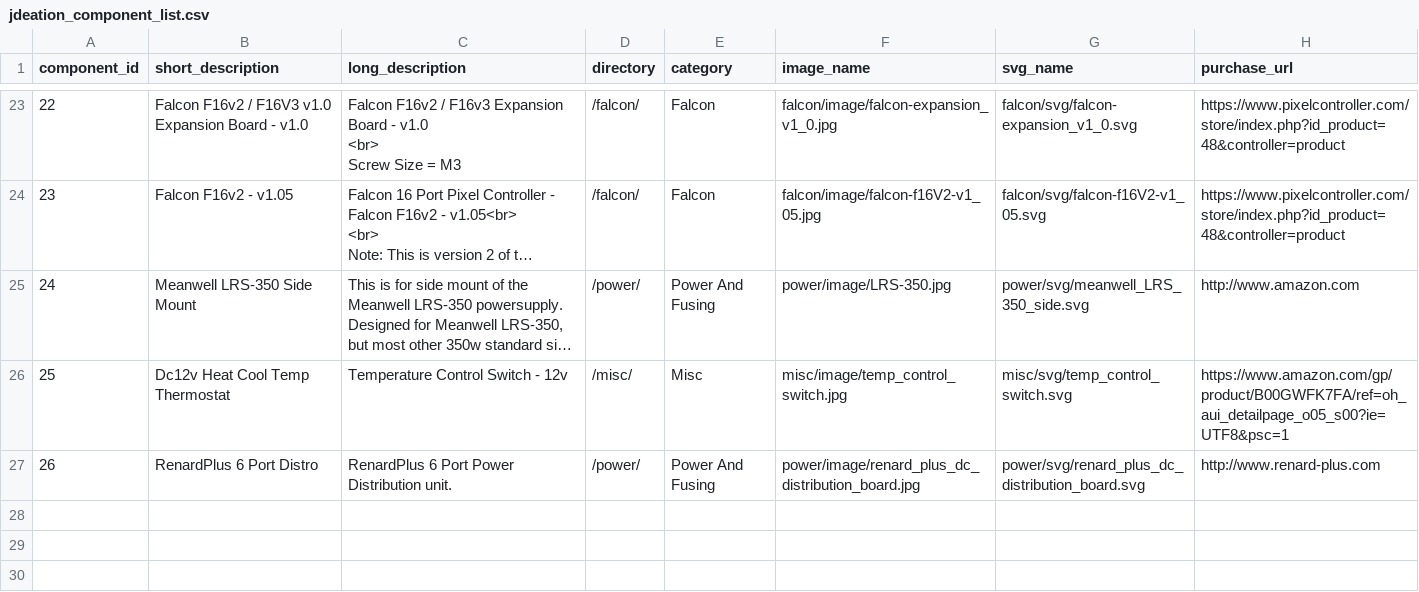
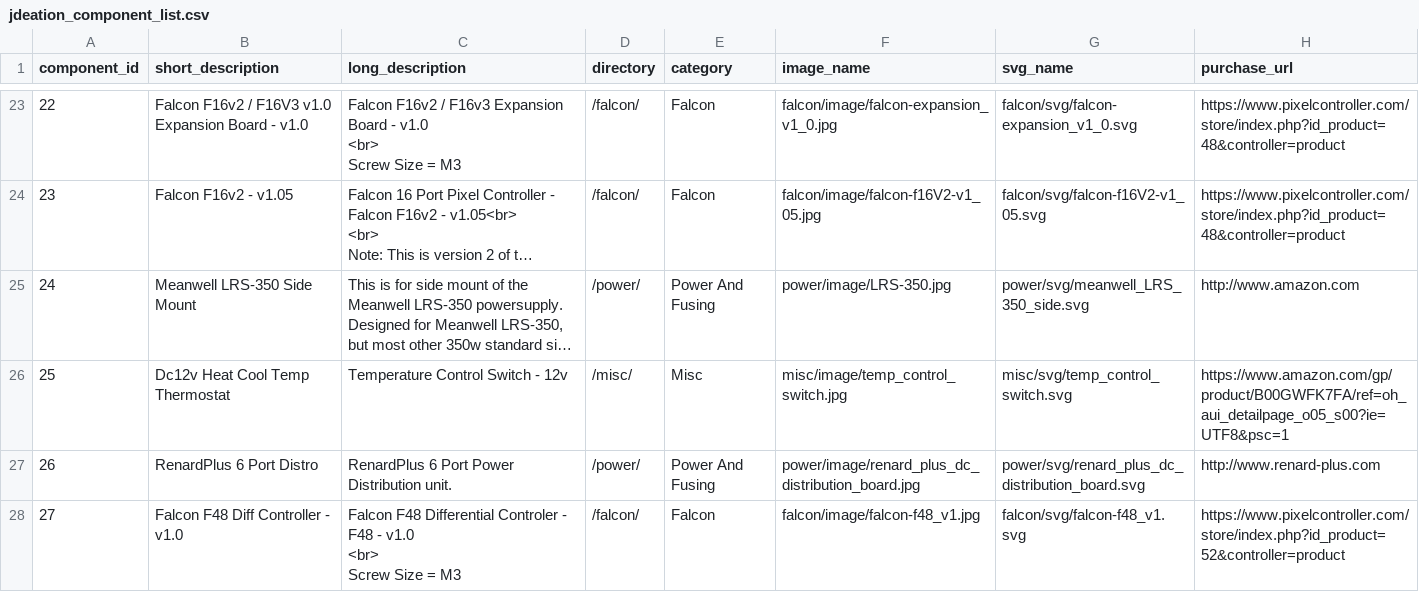
Before and after one commit to jchancel/jdeation-designer, a CSV file: jdeation_component_list.csv, drawn as a sheet; only a part is shown, gaps mark what is left out; long unchanged cells end in …; ↵ is a line break in a cell; the diff names each change by its address in the sheet, - before the commit and + after, or states it on an @@ line.

Commit message:
New F48 Controller

```diff
--- a/jdeation_component_list.csv
+++ b/jdeation_component_list.csv
+row 28: 27 | Falcon F48 Diff Controller - v1.0 | Falcon F48 Differential Controler - F48 - v1.0 ↵ <br> ↵ Screw Size = M3 | /falcon/ | Falcon | falcon/image/falcon-f48_v1.jpg | falcon/svg/falcon-f48_v1.svg | https://www.pixelcontroller.com/store/index.php?id_product=52&controller=product
```
Also changed, not shown: jdeation_model_list.csv, 2 other files.
